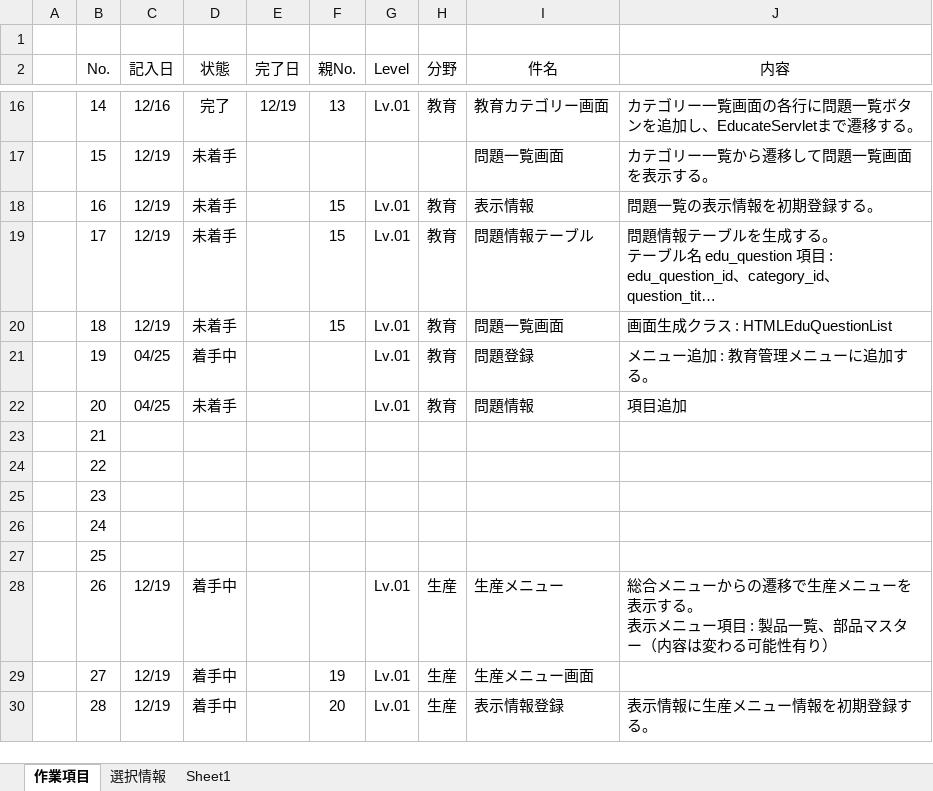
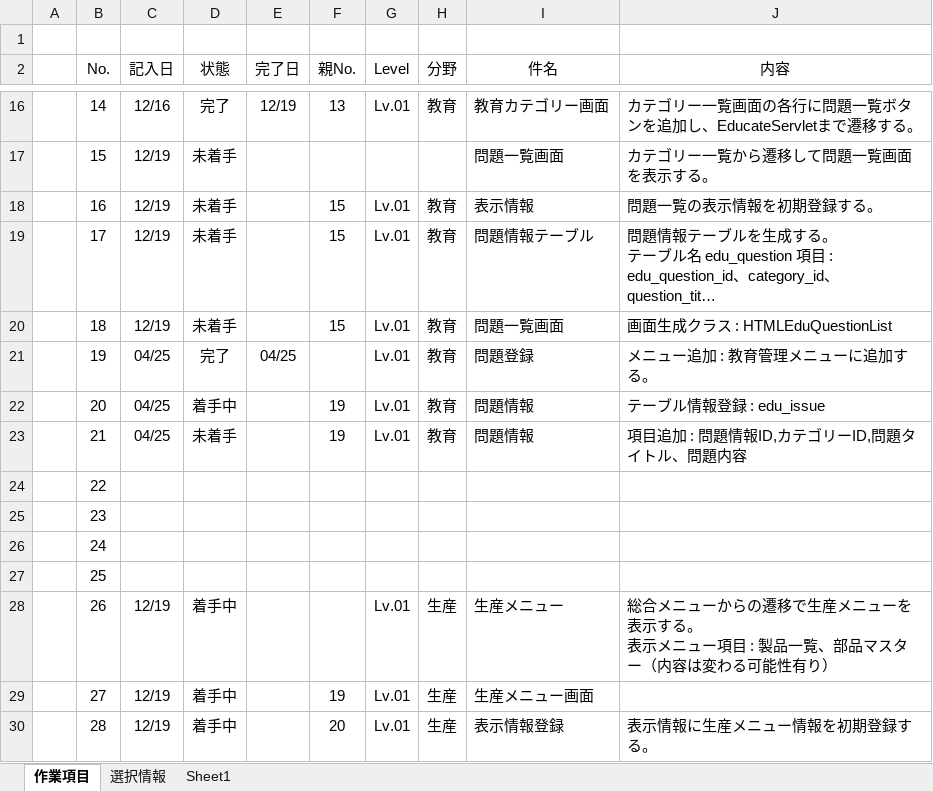
Before and after one commit to officina-hide/busiframe, an Excel workbook: document/開発タスク_20250425.xlsx, sheet 作業項目, drawn as a sheet; only a part is shown, gaps mark what is left out; long unchanged cells end in …; values as stored, in another font and other column widths than the file's, no borders; conditional formats not drawn; the diff names each change by its address in the sheet, - before the commit and + after, or states it on an @@ line.

```diff
--- a/document/開発タスク_20250425.xlsx (sheet 作業項目)
+++ b/document/開発タスク_20250425.xlsx (sheet 作業項目)
-D21 (状態): 着手中
+D21 (状態): 完了
-E21 (完了日): (empty)
+E21 (完了日): 04/25
-D22 (状態): 未着手
+D22 (状態): 着手中
-F22:F23 (親No.): (empty)
+F22:F23 (親No.): 19
-J22 (内容): 項目追加
+J22 (内容): テーブル情報登録 : edu_issue
-C23 (記入日): (empty)
+C23 (記入日): 04/25
-D23 (状態): (empty)
+D23 (状態): 未着手
-G23 (Level): (empty)
+G23 (Level): Lv.01
-H23 (分野): (empty)
+H23 (分野): 教育
-I23 (件名): (empty)
+I23 (件名): 問題情報
-J23 (内容): (empty)
+J23 (内容): 項目追加 : 問題情報ID,カテゴリーID,問題タイトル、問題内容
```
Also changed, not shown: 4 other files.
